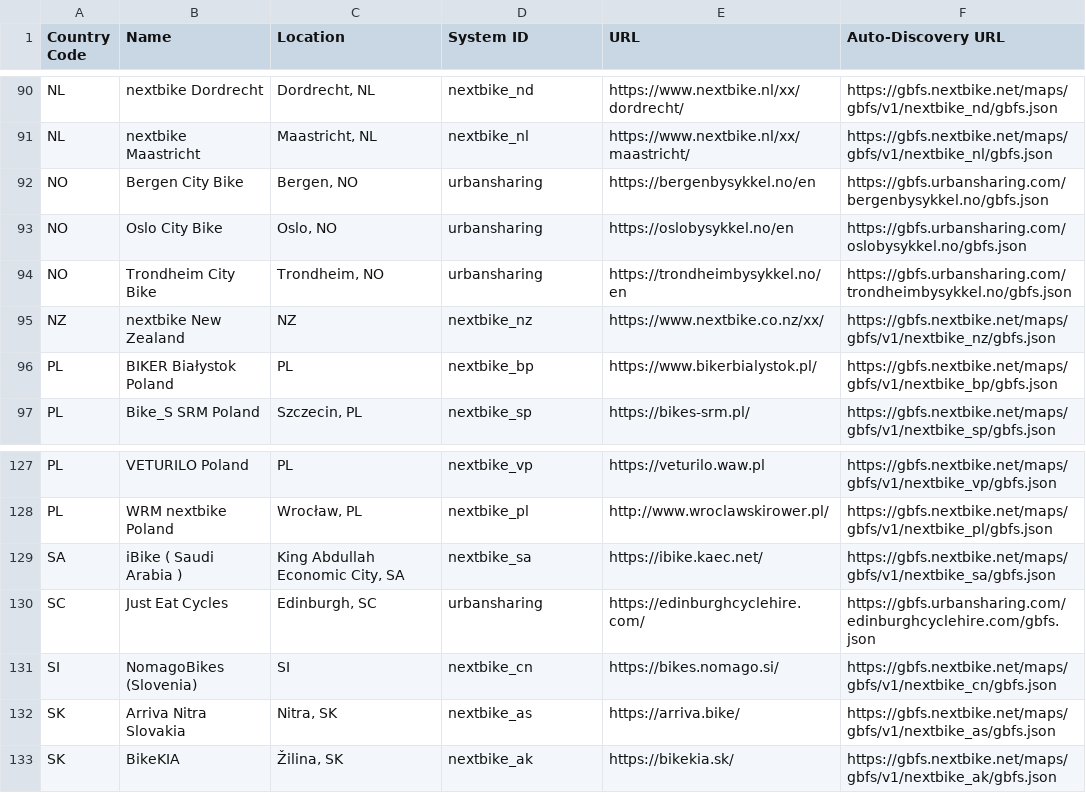
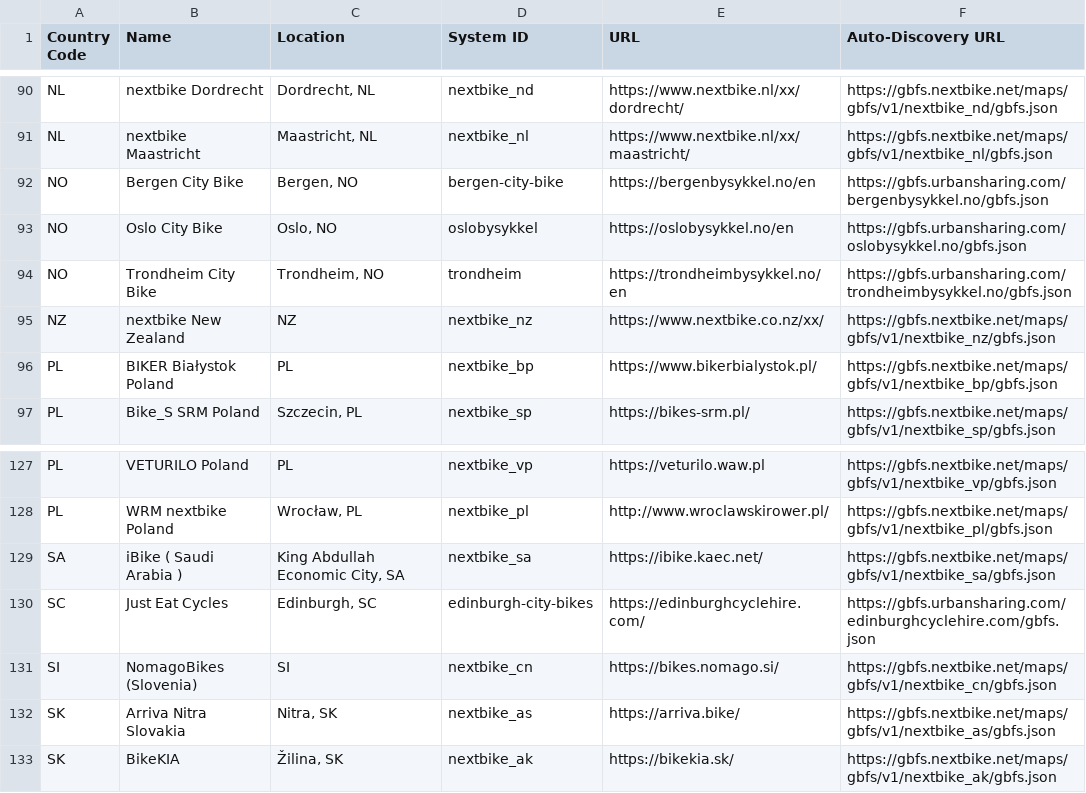
Before and after one commit to MobilityData/gbfs, a CSV file: systems.csv, drawn as a sheet; only a part is shown, gaps mark what is left out.

Commit message:
fixed system id to correct id, as requested

```diff
--- a/systems.csv
+++ b/systems.csv
@@ -91,5 +91,5 @@ NL,nextbike Dordrecht,"Dordrecht, NL",nextbike_nd,https://www.nextbike.nl/xx/dor
 NL,nextbike Maastricht,"Maastricht, NL",nextbike_nl,https://www.nextbike.nl/xx/maastricht/,https://gbfs.nextbike.net/maps/gbfs/v1/nextbike_nl/gbfs.json
-NO,Bergen City Bike,"Bergen, NO",urbansharing,https://bergenbysykkel.no/en,https://gbfs.urbansharing.com/bergenbysykkel.no/gbfs.json
-NO,Oslo City Bike,"Oslo, NO",urbansharing,https://oslobysykkel.no/en,https://gbfs.urbansharing.com/oslobysykkel.no/gbfs.json
-NO,Trondheim City Bike,"Trondheim, NO",urbansharing,https://trondheimbysykkel.no/en,https://gbfs.urbansharing.com/trondheimbysykkel.no/gbfs.json
+NO,Bergen City Bike,"Bergen, NO",bergen-city-bike,https://bergenbysykkel.no/en,https://gbfs.urbansharing.com/bergenbysykkel.no/gbfs.json
+NO,Oslo City Bike,"Oslo, NO",oslobysykkel,https://oslobysykkel.no/en,https://gbfs.urbansharing.com/oslobysykkel.no/gbfs.json
+NO,Trondheim City Bike,"Trondheim, NO",trondheim,https://trondheimbysykkel.no/en,https://gbfs.urbansharing.com/trondheimbysykkel.no/gbfs.json
 NZ,nextbike New Zealand,"NZ",nextbike_nz,https://www.nextbike.co.nz/xx/,https://gbfs.nextbike.net/maps/gbfs/v1/nextbike_nz/gbfs.json
@@ -129,3 +129,3 @@ PL,WRM nextbike Poland,"Wrocław, PL",nextbike_pl,http://www.wroclawskirower.pl/
 SA,iBike ( Saudi Arabia ),"King Abdullah Economic City, SA",nextbike_sa,https://ibike.kaec.net/,https://gbfs.nextbike.net/maps/gbfs/v1/nextbike_sa/gbfs.json
-SC, Just Eat Cycles,"Edinburgh, SC",urbansharing,https://edinburghcyclehire.com/,https://gbfs.urbansharing.com/edinburghcyclehire.com/gbfs.json
+SC, Just Eat Cycles,"Edinburgh, SC",edinburgh-city-bikes,https://edinburghcyclehire.com/,https://gbfs.urbansharing.com/edinburghcyclehire.com/gbfs.json
 SI,NomagoBikes (Slovenia),"SI",nextbike_cn,https://bikes.nomago.si/,https://gbfs.nextbike.net/maps/gbfs/v1/nextbike_cn/gbfs.json
```
